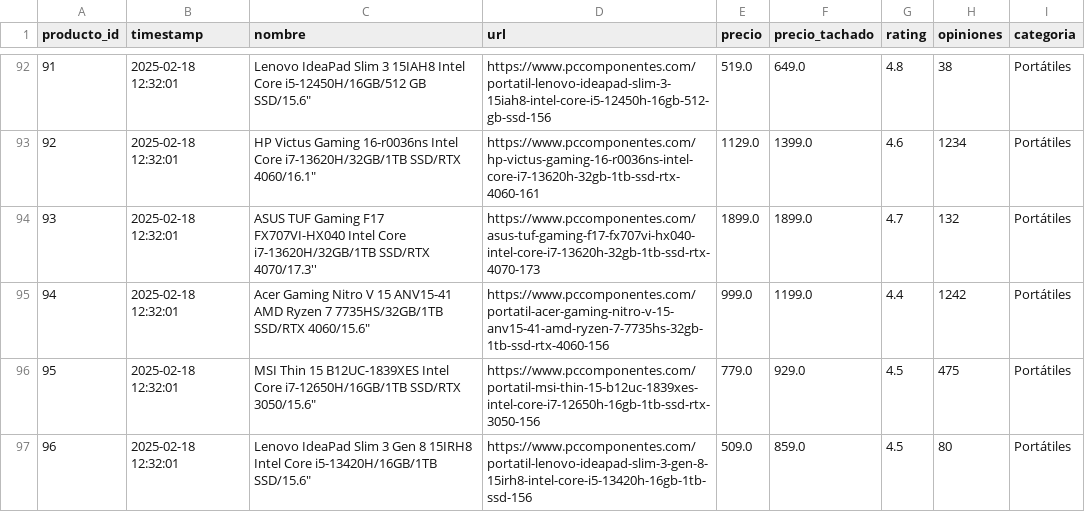
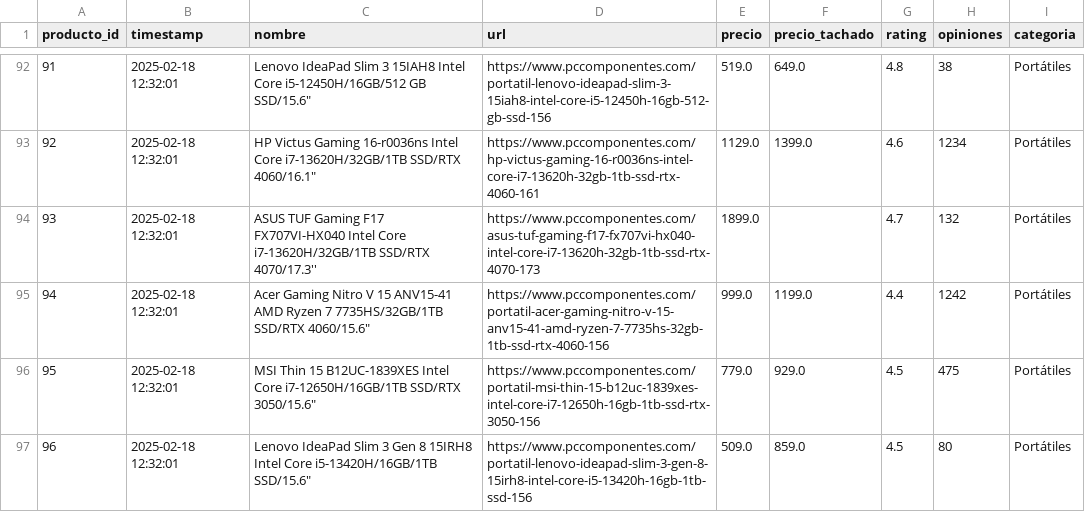
Before and after one commit to ismaelz001/Proyecto-Final-Bootcamp, a CSV file: data/productosPortatil-limpio.csv, drawn as a sheet; only a part is shown, gaps mark what is left out; the diff covers the shown part only.

```diff
--- a/data/productosPortatil-limpio.csv
+++ b/data/productosPortatil-limpio.csv
@@ -93,3 +93,3 @@ producto_id,timestamp,nombre,url,precio,precio_tachado,rating,opiniones,categori
 92,2025-02-18 12:32:01,"HP Victus Gaming 16-r0036ns Intel Core i7-13620H/32GB/1TB SSD/RTX 4060/16.1""",https://www.pccomponentes.com/hp-victus-gaming-16-r0036ns-intel-core-i7-13620h-32gb-1tb-ssd-rtx-4060-161,1129.0,1399.0,4.6,1234,Portátiles
-93,2025-02-18 12:32:01,ASUS TUF Gaming F17 FX707VI-HX040 Intel Core i7-13620H/32GB/1TB SSD/RTX 4070/17.3'',https://www.pccomponentes.com/asus-tuf-gaming-f17-fx707vi-hx040-intel-core-i7-13620h-32gb-1tb-ssd-rtx-4070-173,1899.0,1899.0,4.7,132,Portátiles
+93,2025-02-18 12:32:01,ASUS TUF Gaming F17 FX707VI-HX040 Intel Core i7-13620H/32GB/1TB SSD/RTX 4070/17.3'',https://www.pccomponentes.com/asus-tuf-gaming-f17-fx707vi-hx040-intel-core-i7-13620h-32gb-1tb-ssd-rtx-4070-173,1899.0,,4.7,132,Portátiles
 94,2025-02-18 12:32:01,"Acer Gaming Nitro V 15 ANV15-41 AMD Ryzen 7 7735HS/32GB/1TB SSD/RTX 4060/15.6""",https://www.pccomponentes.com/portatil-acer-gaming-nitro-v-15-anv15-41-amd-ryzen-7-7735hs-32gb-1tb-ssd-rtx-4060-156,999.0,1199.0,4.4,1242,Portátiles
```
Also changed, not shown: 23 edited cells elsewhere in this file, 2 other files.
